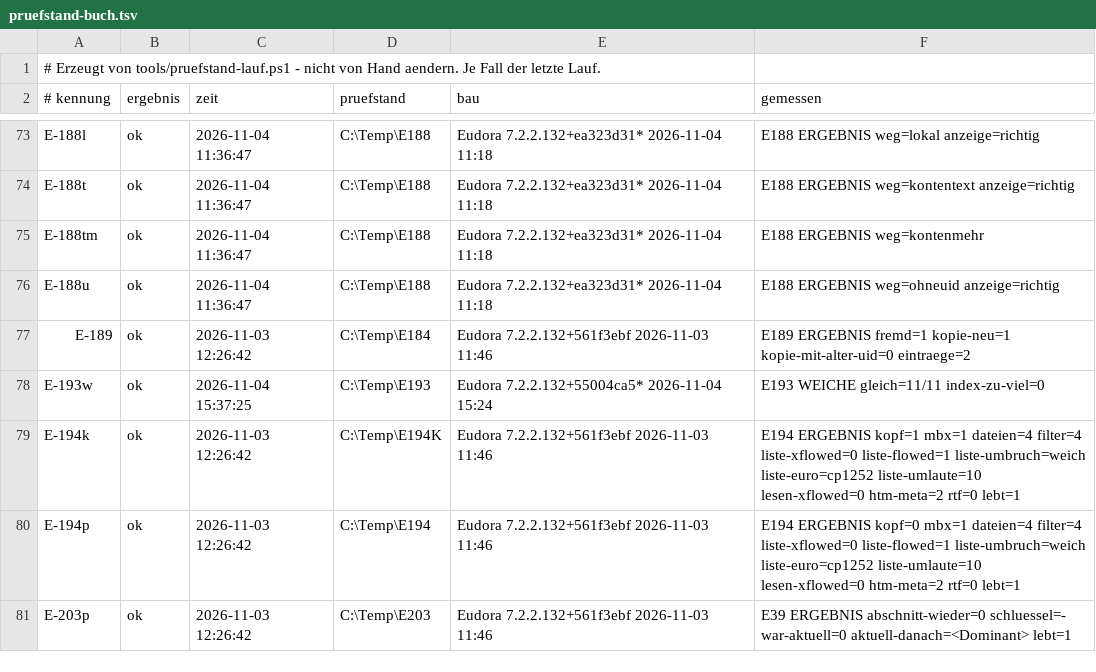
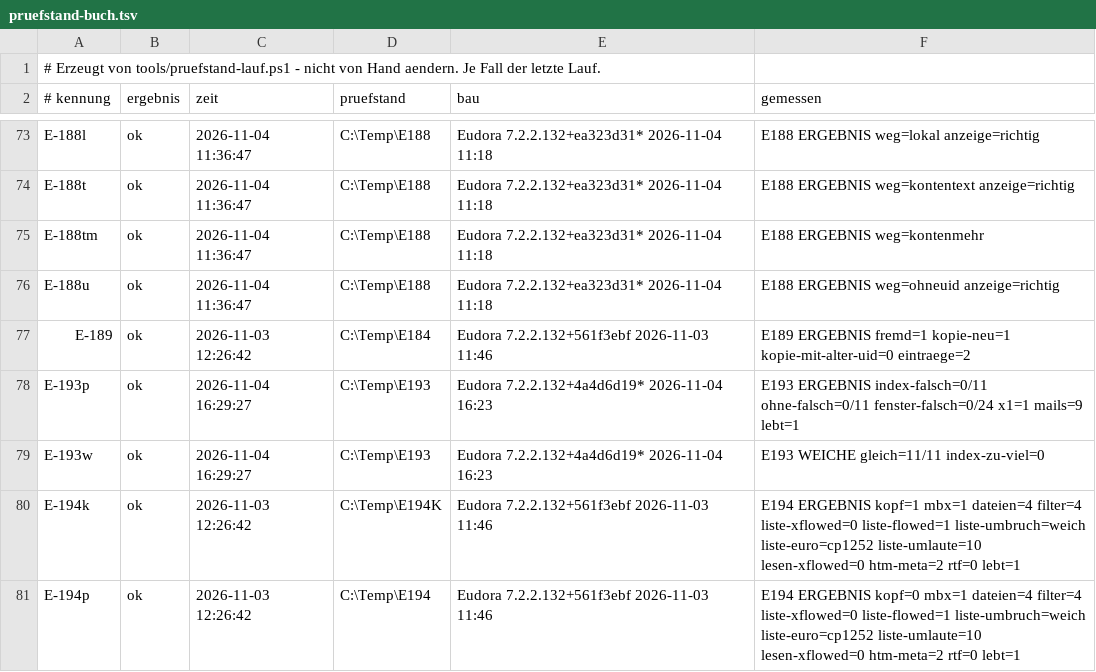
Before and after one commit to HansWurst81675/Eudora7.2, a TSV file: Intern/pruefstand-buch.tsv, drawn as a sheet; only a part is shown, gaps mark what is left out; the shorter side is filled out with more unchanged rows.

```diff
--- a/Intern/pruefstand-buch.tsv
+++ b/Intern/pruefstand-buch.tsv
@@ -77,3 +77,4 @@ E-188u	ok	2026-11-04 11:36:47	C:\Temp\E188	Eudora 7.2.2.132+ea323d31* 2026-11-04
 E-189	ok	2026-11-03 12:26:42	C:\Temp\E184	Eudora 7.2.2.132+561f3ebf 2026-11-03 11:46	E189 ERGEBNIS fremd=1 kopie-neu=1 kopie-mit-alter-uid=0 eintraege=2
-E-193w	ok	2026-11-04 15:37:25	C:\Temp\E193	Eudora 7.2.2.132+55004ca5* 2026-11-04 15:24	E193 WEICHE gleich=11/11 index-zu-viel=0
+E-193p	ok	2026-11-04 16:29:27	C:\Temp\E193	Eudora 7.2.2.132+4a4d6d19* 2026-11-04 16:23	E193 ERGEBNIS index-falsch=0/11 ohne-falsch=0/11 fenster-falsch=0/24 x1=1 mails=9 lebt=1
+E-193w	ok	2026-11-04 16:29:27	C:\Temp\E193	Eudora 7.2.2.132+4a4d6d19* 2026-11-04 16:23	E193 WEICHE gleich=11/11 index-zu-viel=0
 E-194k	ok	2026-11-03 12:26:42	C:\Temp\E194K	Eudora 7.2.2.132+561f3ebf 2026-11-03 11:46	E194 ERGEBNIS kopf=1 mbx=1 dateien=4 filter=4 liste-xflowed=0 liste-flowed=1 liste-umbruch=weich liste-euro=cp1252 liste-umlaute=10 lesen-xflowed=0 htm-meta=2 rtf=0 lebt=1
```
Also changed, not shown: 8 other files.
